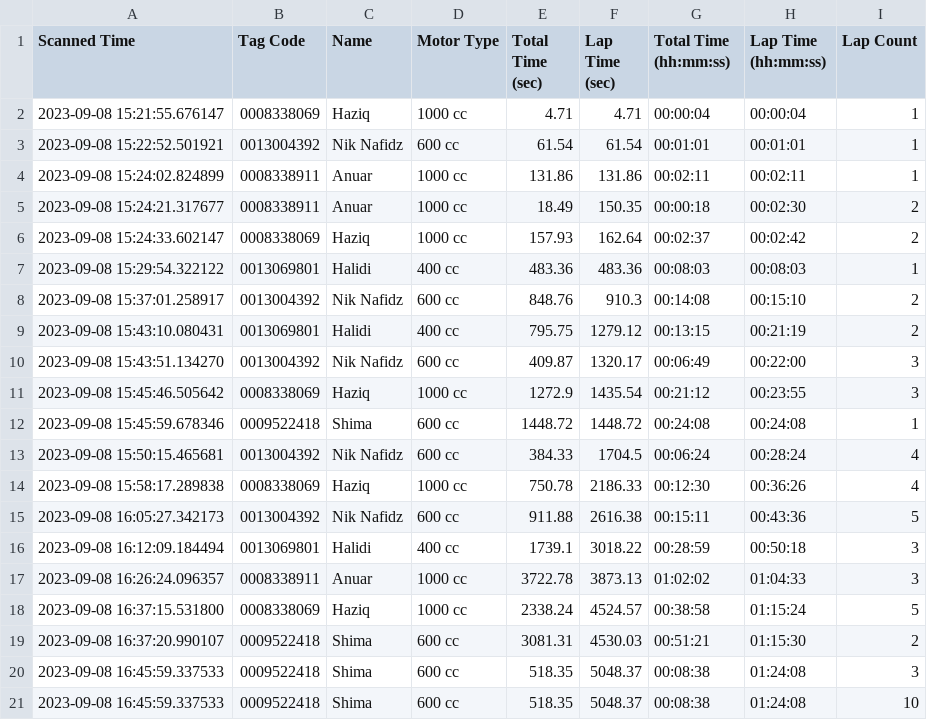
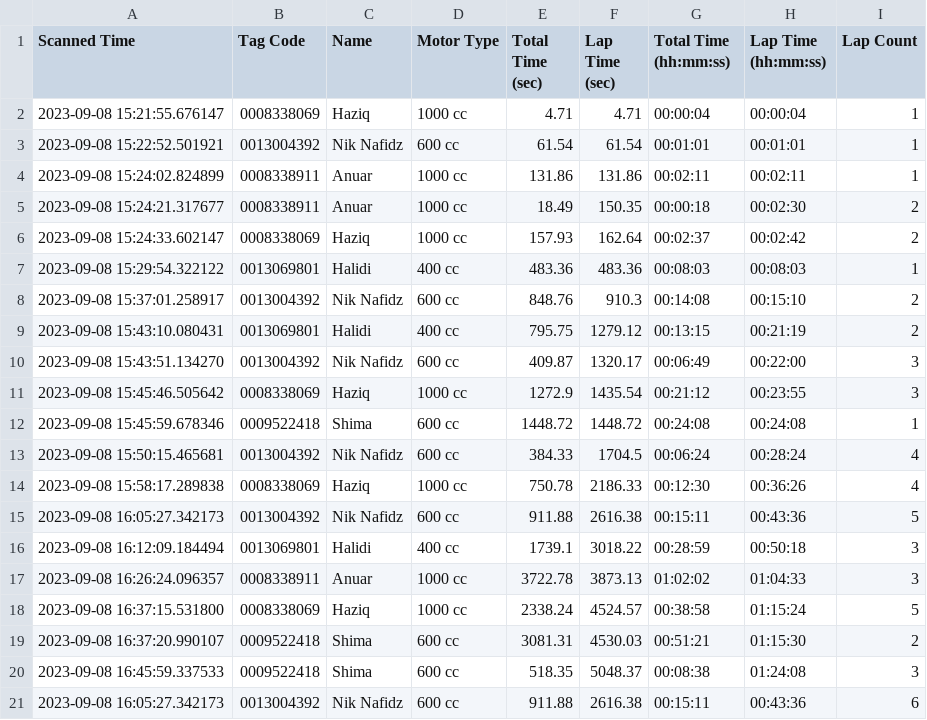
Before and after one commit to niknafidz/raceboard, a CSV file: scanned_data_log.csv, drawn as a sheet.

Commit message:
Update scanned_data_log.csv

```diff
--- a/scanned_data_log.csv
+++ b/scanned_data_log.csv
@@ -20,2 +20,2 @@ Scanned Time,Tag Code,Name,Motor Type,Total Time (sec),Lap Time (sec),Total Time
 2023-09-08 16:45:59.337533,0009522418,Shima,600 cc,518.35,5048.37,00:08:38,01:24:08,3
-2023-09-08 16:45:59.337533,0009522418,Shima,600 cc,518.35,5048.37,00:08:38,01:24:08,10
+2023-09-08 16:05:27.342173,0013004392,Nik Nafidz,600 cc,911.88,2616.38,00:15:11,00:43:36,6
```
